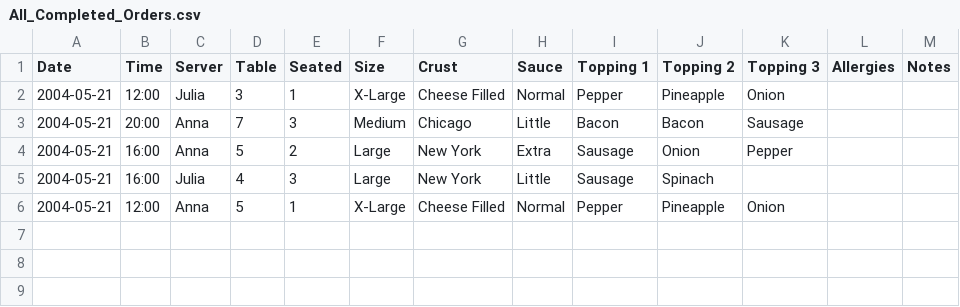
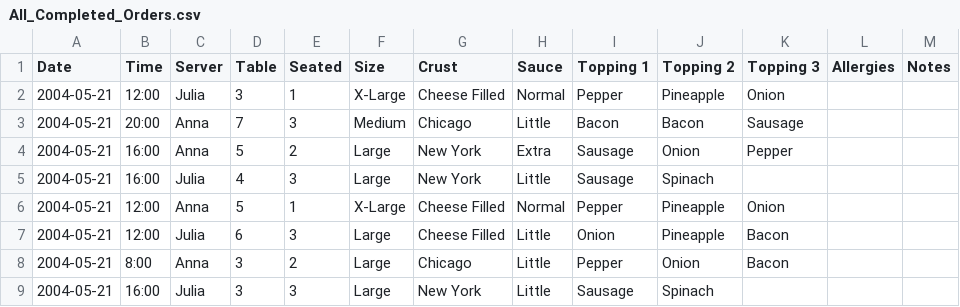
Before and after one commit to TastyBiscot/CCT211-Project, a CSV file: All_Completed_Orders.csv, drawn as a sheet.

```diff
--- a/All_Completed_Orders.csv
+++ b/All_Completed_Orders.csv
@@ -6 +6,4 @@ Date,Time,Server,Table,Seated,Size,Crust,Sauce,Topping 1,Topping 2,Topping 3,All
 2004-05-21,12:00,Anna,5,1,X-Large,Cheese Filled,Normal,Pepper,Pineapple,Onion
+2004-05-21,12:00,Julia,6,3,Large,Cheese Filled,Little,Onion,Pineapple,Bacon
+2004-05-21,8:00,Anna,3,2,Large,Chicago,Little,Pepper,Onion,Bacon
+2004-05-21,16:00,Julia,3,3,Large,New York,Little,Sausage,Spinach,
```
Also changed, not shown: All_Orders_2021-04-10.csv, 2 other files.
